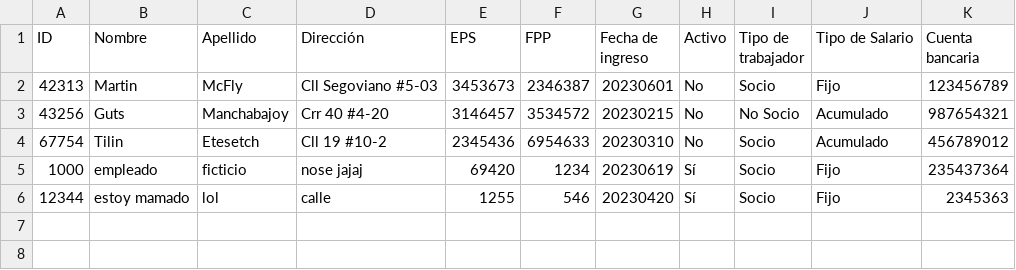
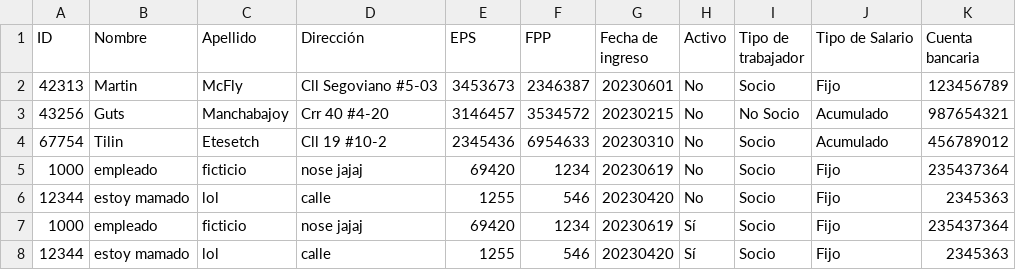
Before and after one commit to Nomka0/nomina_univalle, a CSV file: CSVs/Trabajadores.csv, drawn as a sheet; the diff names each change by its address in the sheet, - before the commit and + after, or states it on an @@ line.

```diff
--- a/CSVs/Trabajadores.csv
+++ b/CSVs/Trabajadores.csv
+row 5: 1000 | empleado | ficticio | nose jajaj | 69420 | 1234 | 20230619 | No | Socio | Fijo | 235437364
+row 6: 12344 | estoy mamado | lol | calle | 1255 | 546 | 20230420 | No | Socio | Fijo | 2345363
```
Also changed, not shown: 6 other files.
